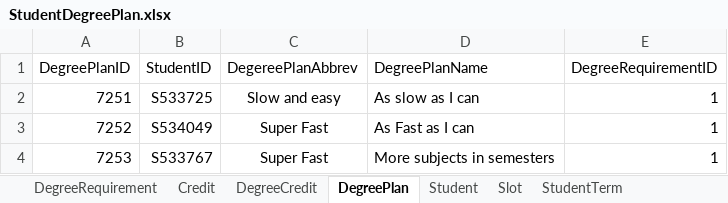
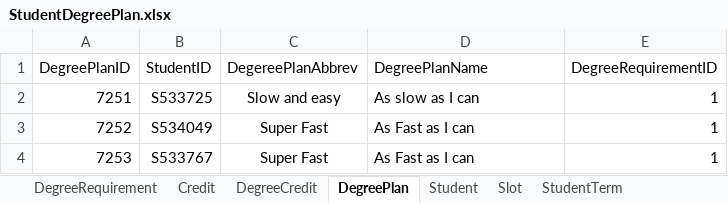
Before and after one commit to Haritha-Atmakuri/StudentDegreePlan, an Excel workbook: StudentDegreePlan.xlsx, sheet DegreePlan, drawn as a sheet; values as stored, in another font and other column widths than the file's, no borders; the diff names each change by its address in the sheet, - before the commit and + after, or states it on an @@ line.

Commit message:
Modified excel

```diff
--- a/StudentDegreePlan.xlsx (sheet DegreePlan)
+++ b/StudentDegreePlan.xlsx (sheet DegreePlan)
-D4 (DegreePlanName): More subjects in semesters
+D4 (DegreePlanName): As Fast as I can
```
